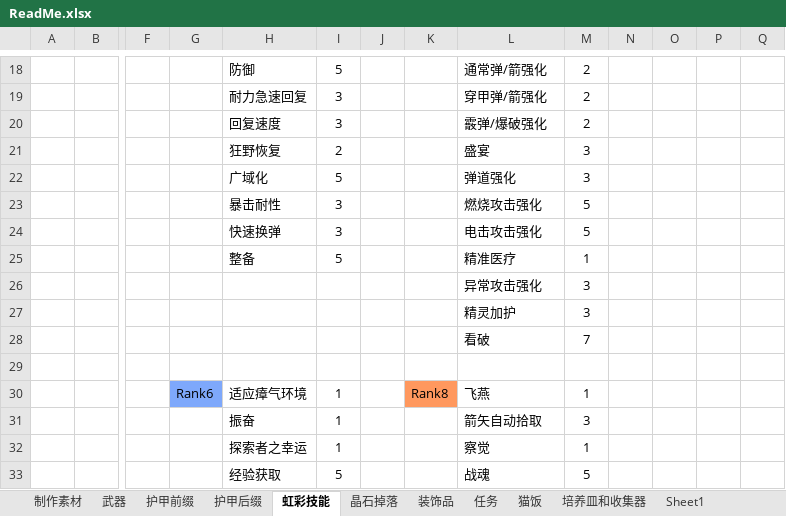
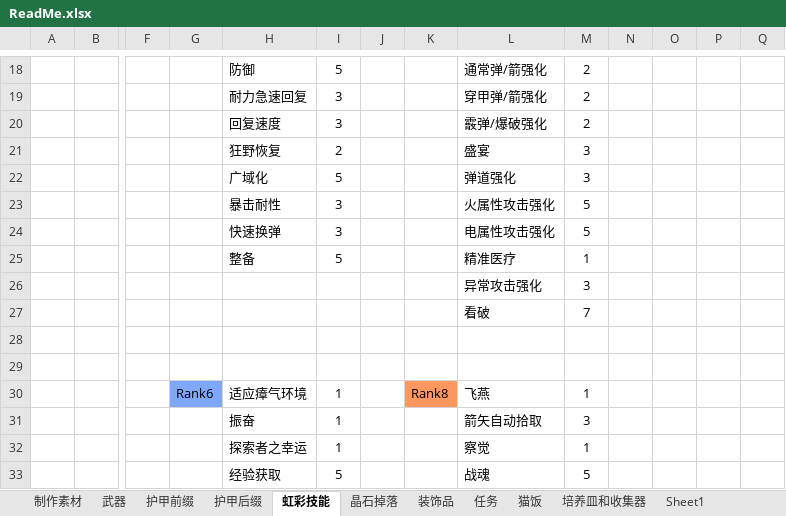
Before and after one commit to DreamBlueSun/7daystodie, an Excel workbook: IridescentAlchemy-TraceOfBattle/ReadMe.xlsx, sheet 虹彩技能, drawn as a sheet; only a part is shown, gaps mark what is left out; values as stored, in another font and other column widths than the file's, no borders; removed rows and columns are numbered as before the commit, all else as after; rows hold the shown columns only; the diff covers the shown part only; the diff names each change by its address in the sheet, - before the commit and + after, or states it on an @@ line.

```diff
--- a/IridescentAlchemy-TraceOfBattle/ReadMe.xlsx (sheet 虹彩技能)
+++ b/IridescentAlchemy-TraceOfBattle/ReadMe.xlsx (sheet 虹彩技能)
-L23: 燃烧攻击强化
+L23: 火属性攻击强化
-L24: 电击攻击强化
+L24: 电属性攻击强化
-row 27:  |  |  |  |  |  |  |  | 精灵加护 | 3
+row 28: (empty)
```
Also changed, not shown: 4 added rows, 3 removed rows and 30 edited cells elsewhere in this sheet, sheet 护甲后缀, 5 other files.
